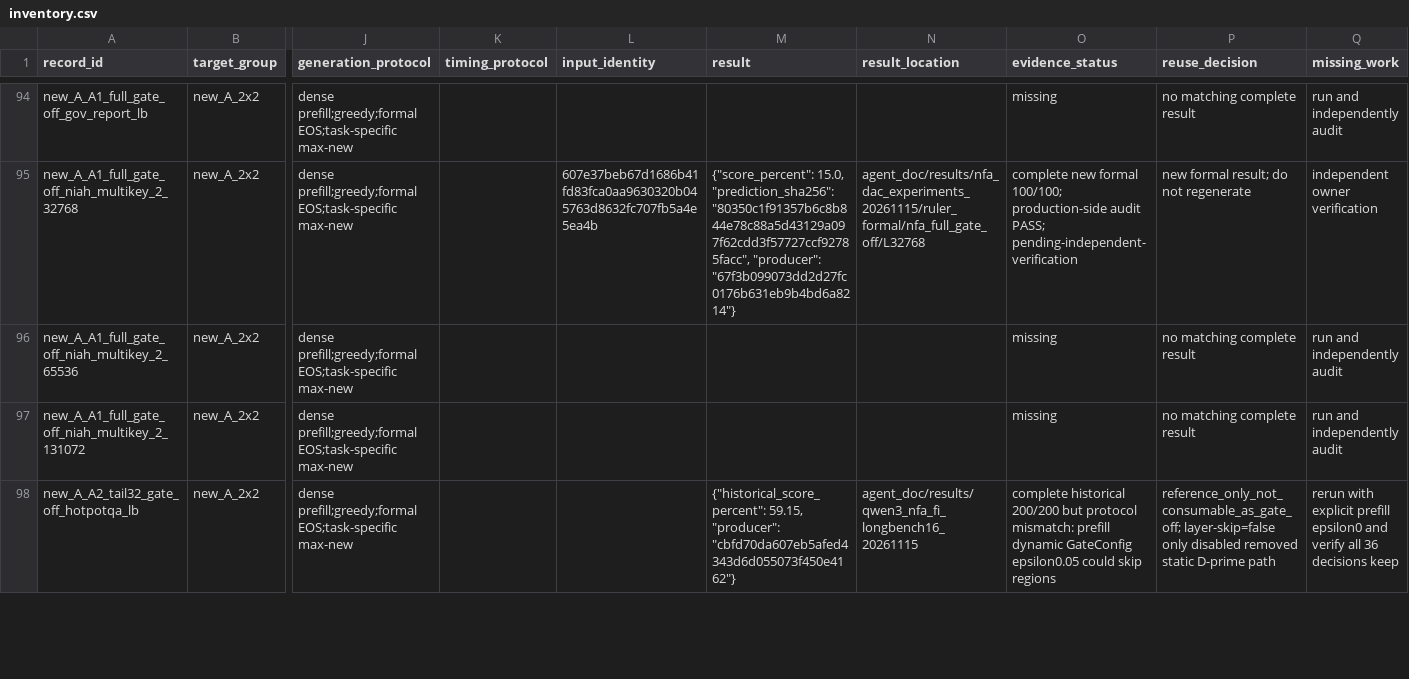
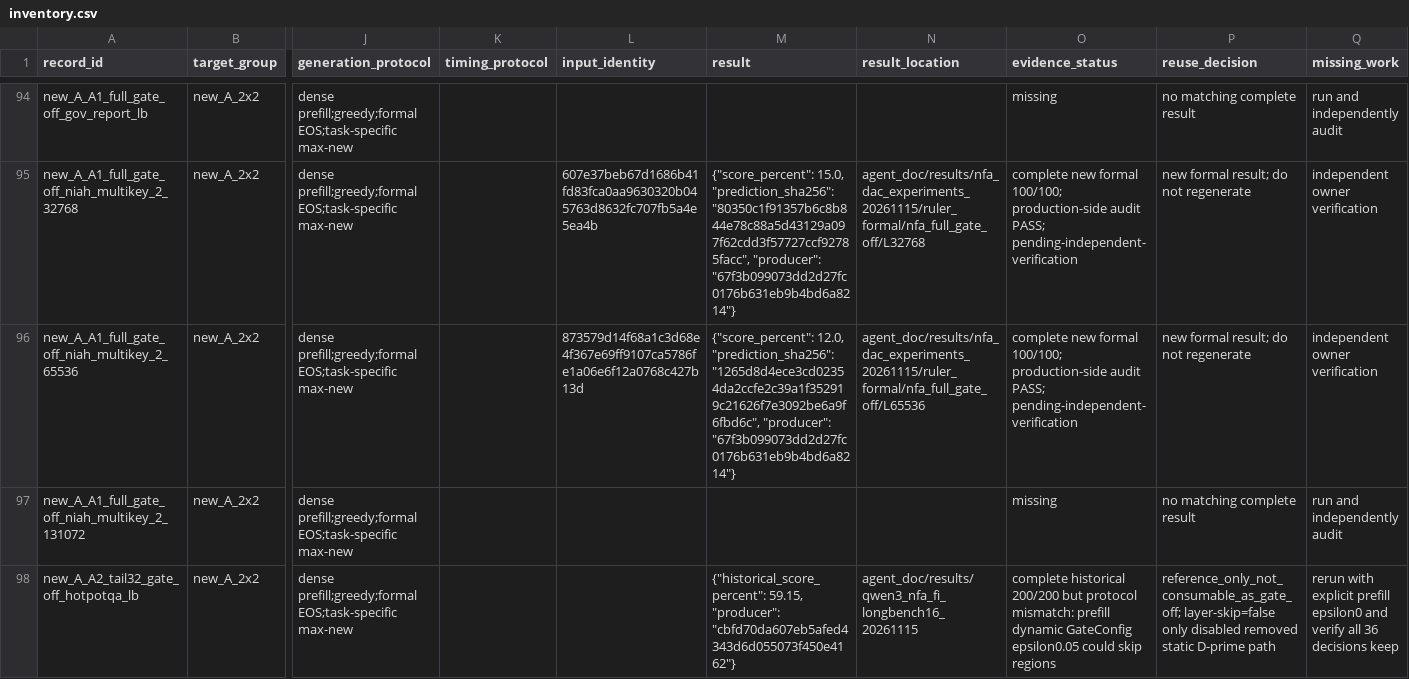
Before and after one commit to Chosen-David/two-level-attention, a CSV file: agent_doc/results/nfa_dac_experiments_20261115/inventory.csv, drawn as a sheet; only a part is shown, gaps mark what is left out; the diff names each change by its address in the sheet, - before the commit and + after, or states it on an @@ line.

Commit message:
results(nfa-dac): archive 64K full gate-off RULER cell
Co-Authored-By: Kimi <noreply@moonshot.cn>

```diff
--- a/agent_doc/results/nfa_dac_experiments_20261115/inventory.csv
+++ b/agent_doc/results/nfa_dac_experiments_20261115/inventory.csv
-L96 (input_identity): (empty)
+L96 (input_identity): 873579d14f68a1c3d68e4f367e69ff9107ca5786fe1a06e6f12a0768c427b13d
-M96 (result): (empty)
+M96 (result): {"score_percent": 12.0, "prediction_sha256": "1265d8d4ece3cd02354da2ccfe2c39a1f352919c21626f7e3092be6a9f6fbd6c", "producer": "67f3b099073dd2d27fc0176b631eb9b4bd6a8214"}
-N96 (result_location): (empty)
+N96 (result_location): agent_doc/results/nfa_dac_experiments_20261115/ruler_formal/nfa_full_gate_off/L65536
-O96 (evidence_status): missing
+O96 (evidence_status): complete new formal 100/100; production-side audit PASS; pending-independent-verification
-P96 (reuse_decision): no matching complete result
+P96 (reuse_decision): new formal result; do not regenerate
-Q96 (missing_work): run and independently audit
+Q96 (missing_work): independent owner verification
```
Also changed, not shown: agent_doc/results/nfa_dac_experiments_20261115/quality_ablation.csv, 11 other files.
